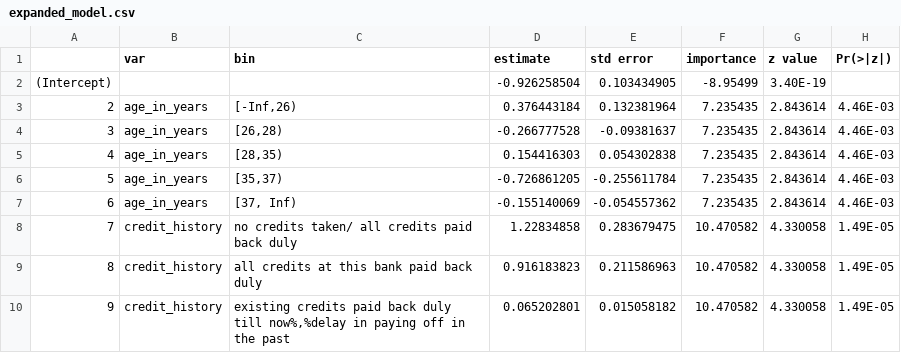
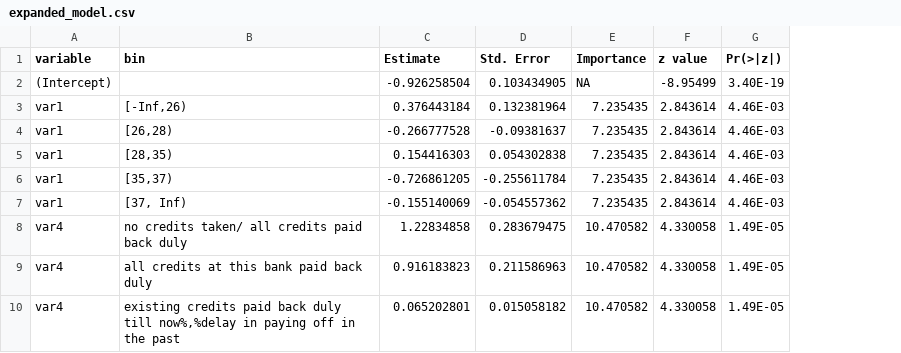
Before and after one commit to sofiegonzalez/sql_gen, a CSV file: expanded_model.csv, drawn as a sheet; only a part is shown; removed rows and columns are numbered as before the commit, all else as after; the diff names each change by its address in the sheet, - before the commit and + after, or states it on an @@ line.

```diff
--- a/expanded_model.csv
+++ b/expanded_model.csv
-column A, rows 2-10: (Intercept) | 2 | 3 | 4 | 5 | 6 | 7 | 8 | 9
-column B (var), rows 3-10: age_in_years | age_in_years | age_in_years | age_in_years | age_in_years | credit_history | credit_history | credit_history
+column A (variable), rows 2-10: (Intercept) | var1 | var1 | var1 | var1 | var1 | var4 | var4 | var4
-C1: estimate
+C1: Estimate
-D1: std error
+D1: Std. Error
-E1: importance
+E1: Importance
-E2 (Importance): -8.95499
+E2 (Importance): NA
-F2 (z value): 3.40E-19
+F2 (z value): -8.95499
-G2 (Pr(>|z|)): (empty)
+G2 (Pr(>|z|)): 3.40E-19
```
Also changed, not shown: 6 other files.
